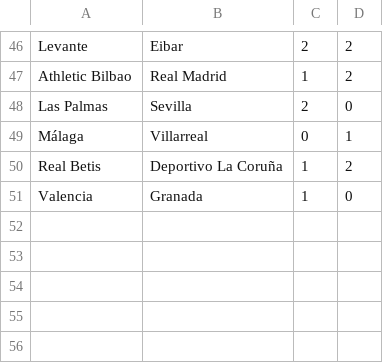
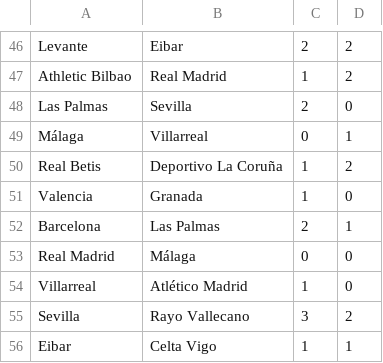
Before and after one commit to ronfe/footshow, a CSV file: 1516results/esp1.csv, drawn as a sheet; only a part is shown, gaps mark what is left out.

```diff
--- a/1516results/esp1.csv
+++ b/1516results/esp1.csv
@@ -51 +51,6 @@ Real Betis,Deportivo La Coruña,1,2
 Valencia,Granada,1,0
+Barcelona,Las Palmas,2,1
+Real Madrid,Málaga,0,0
+Villarreal,Atlético Madrid,1,0
+Sevilla,Rayo Vallecano,3,2
+Eibar,Celta Vigo,1,1
```
Also changed, not shown: 1516results/eng1.csv, 1516results/eng2.csv, 18 other files.
